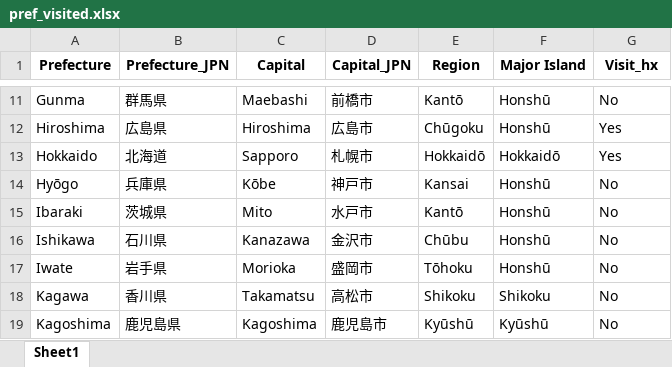
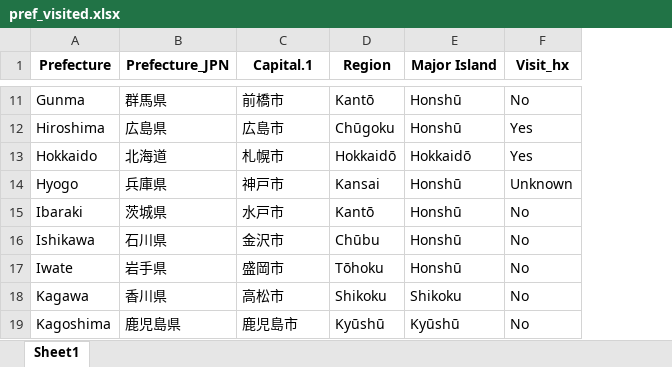
Before and after one commit to elfbread/nihonken, an Excel workbook: pref_visited.xlsx, sheet Sheet1, drawn as a sheet; only a part is shown, gaps mark what is left out; values as stored, in another font and other column widths than the file's, no borders; removed rows and columns are numbered as before the commit, all else as after; the diff covers the shown part only; the diff names each change by its address in the sheet, - before the commit and + after, or states it on an @@ line.

Commit message:
major corrections
Revised to match updated Wikipedia reference; added additional prefectures visited in 2023; new drop by column number due to long variable name.

```diff
--- a/pref_visited.xlsx (sheet Sheet1)
+++ b/pref_visited.xlsx (sheet Sheet1)
-column C (Capital), rows 11-19: Maebashi | Hiroshima | Sapporo | Kōbe | Mito | Kanazawa | Morioka | Takamatsu | Kagoshima
-C1: Capital_JPN
+C1: Capital.1
-A14 (Prefecture): Hyōgo
+A14 (Prefecture): Hyogo
-F14 (Visit_hx): No
+F14 (Visit_hx): Unknown
```
Also changed, not shown: 13 edited cells elsewhere in this sheet, 1 other file.
